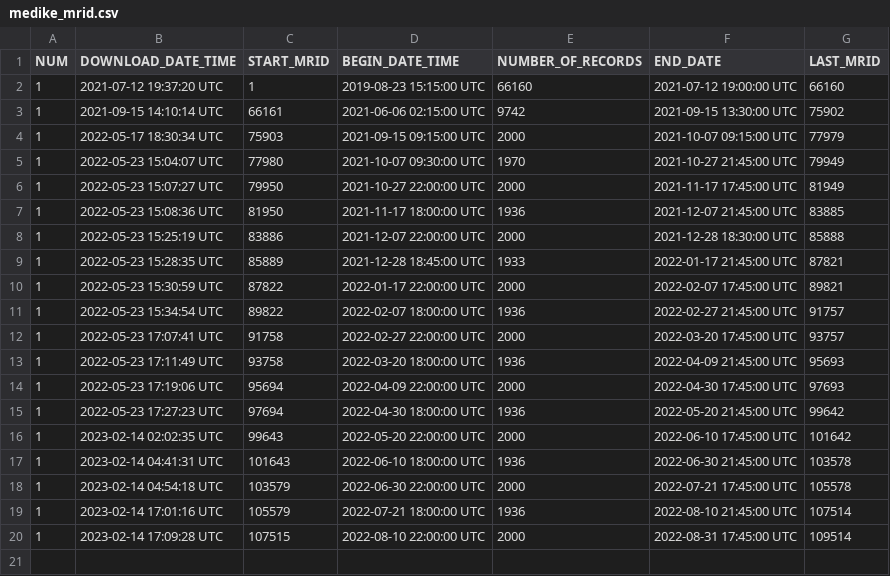
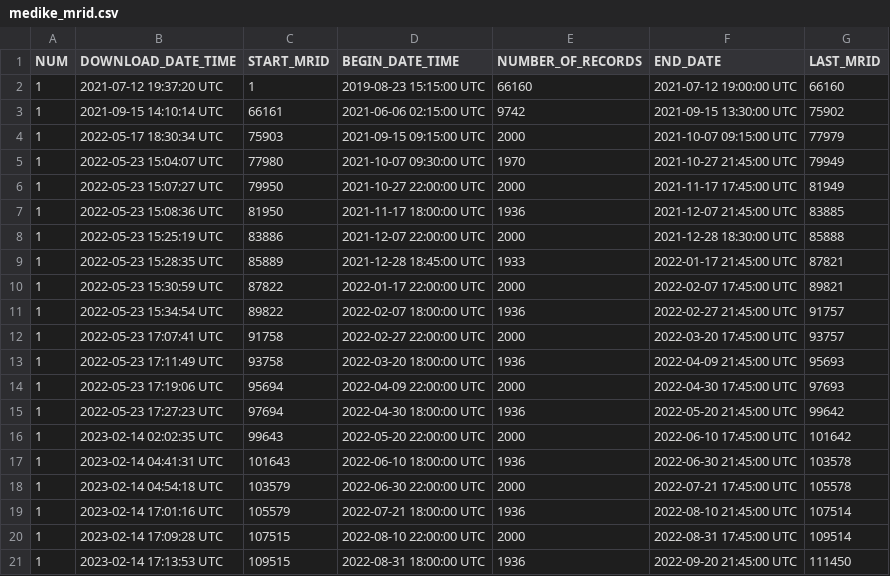
Before and after one commit to dmkahler/zentrav3, a CSV file: medike_mrid.csv, drawn as a sheet.

Commit message:
updated logs - Medike

```diff
--- a/medike_mrid.csv
+++ b/medike_mrid.csv
@@ -20 +20,2 @@ NUM,DOWNLOAD_DATE_TIME,START_MRID,BEGIN_DATE_TIME,NUMBER_OF_RECORDS,END_DATE,LAS
 "1","2023-02-14 17:09:28 UTC","107515","2022-08-10 22:00:00 UTC","2000","2022-08-31 17:45:00 UTC","109514"
+"1","2023-02-14 17:13:53 UTC","109515","2022-08-31 18:00:00 UTC","1936","2022-09-20 21:45:00 UTC","111450"
```
Also changed, not shown: 1 other file.
